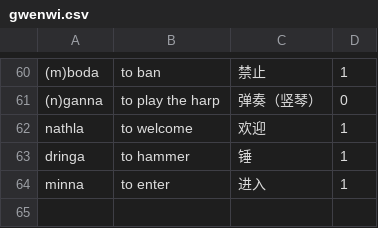
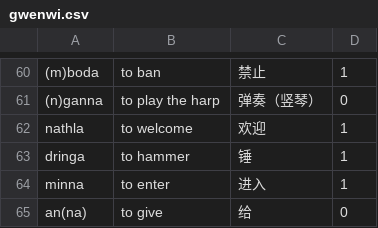
Before and after one commit to Kinnuch/kinnuch.github.io, a CSV file: file/gwenwi.csv, drawn as a sheet; only a part is shown, gaps mark what is left out; the diff names each change by its address in the sheet, - before the commit and + after, or states it on an @@ line.

```diff
--- a/file/gwenwi.csv
+++ b/file/gwenwi.csv
+row 65: an(na) | to give | 给 | 0
```
Also changed, not shown: 2 other files.
